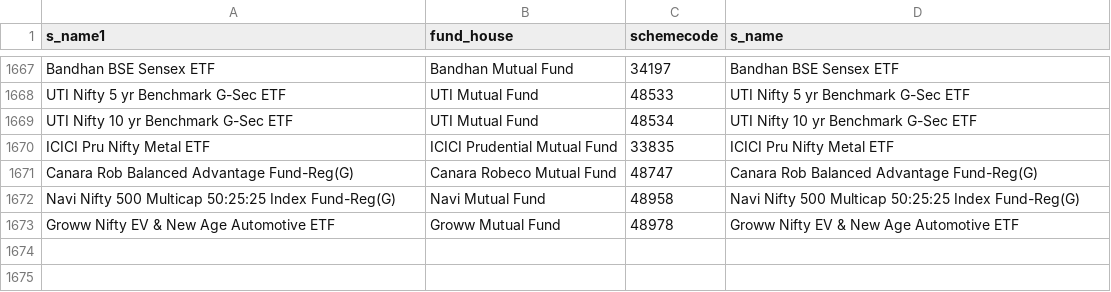
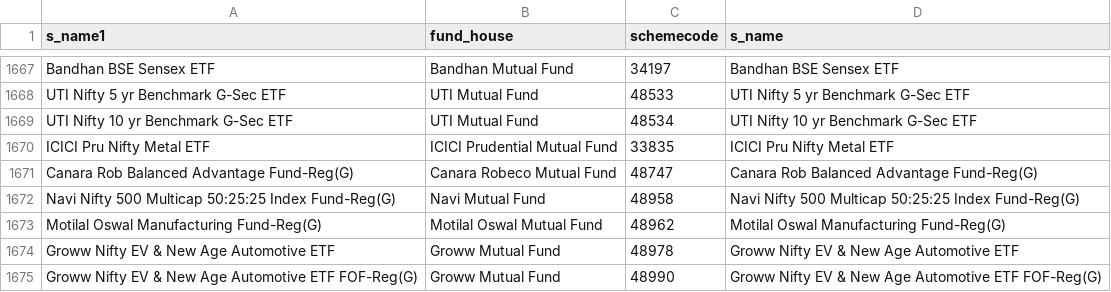
Before and after one commit to nikunjbaheti/MF_Holdinfs-gs, a CSV file: MFCodes.csv, drawn as a sheet; only a part is shown, gaps mark what is left out; the diff names each change by its address in the sheet, - before the commit and + after, or states it on an @@ line.

```diff
--- a/MFCodes.csv
+++ b/MFCodes.csv
+row 1673: Motilal Oswal Manufacturing Fund-Reg(G) | Motilal Oswal Mutual Fund | 48962 | Motilal Oswal Manufacturing Fund-Reg(G)
+row 1675: Groww Nifty EV & New Age Automotive ETF FOF-Reg(G) | Groww Mutual Fund | 48990 | Groww Nifty EV & New Age Automotive ETF FOF-Reg(G)
```
Also changed, not shown: Benchmarks.csv, 5 other files.
